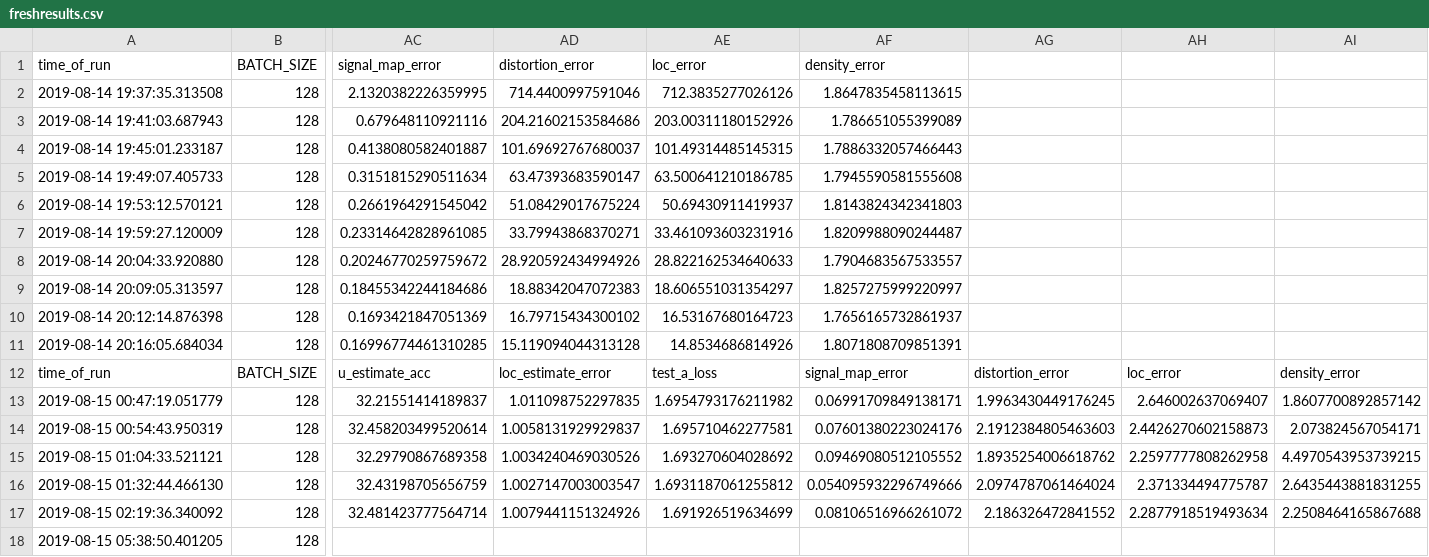
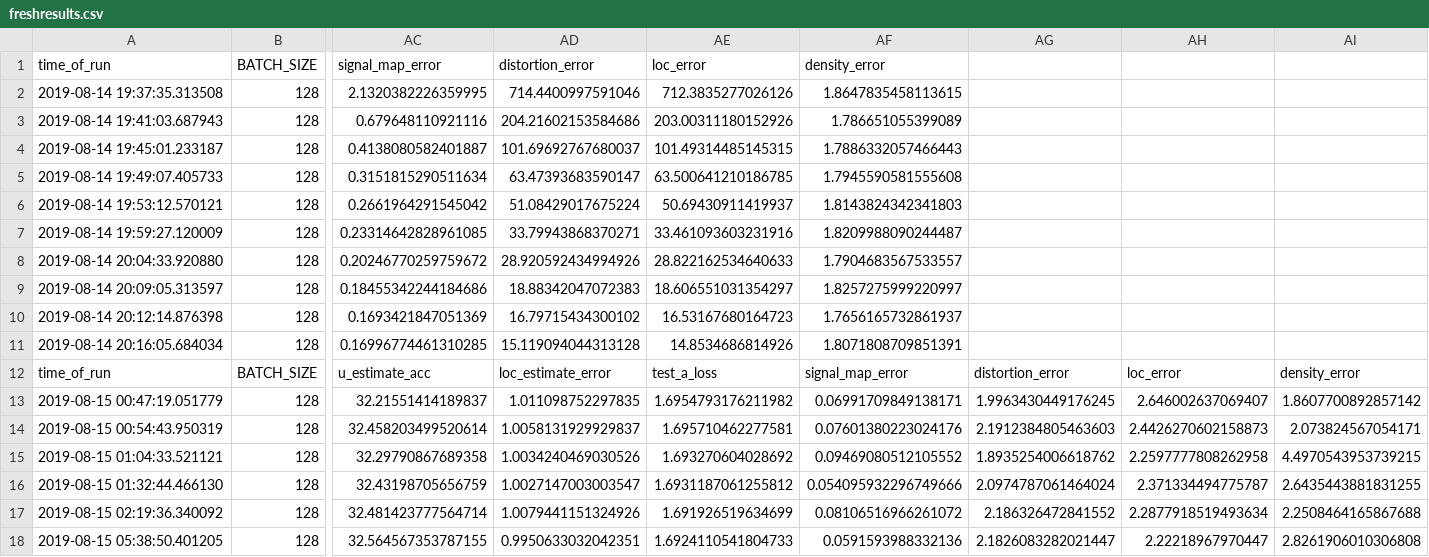
Before and after one commit to lillyclark/pytorch_privacy, a CSV file: freshresults.csv, drawn as a sheet; only a part is shown, gaps mark what is left out; the diff names each change by its address in the sheet, - before the commit and + after, or states it on an @@ line.

Commit message:
mi results

```diff
--- a/freshresults.csv
+++ b/freshresults.csv
-AC18 (signal_map_error): (empty)
+AC18 (signal_map_error): 32.564567353787155
-AD18 (distortion_error): (empty)
+AD18 (distortion_error): 0.9950633032042351
-AE18 (loc_error): (empty)
+AE18 (loc_error): 1.6924110541804733
-AF18 (density_error): (empty)
+AF18 (density_error): 0.0591593988332136
-AG18: (empty)
+AG18: 2.1826083282021447
-AH18: (empty)
+AH18: 2.22218967970447
-AI18: (empty)
+AI18: 2.8261906010306808
```
